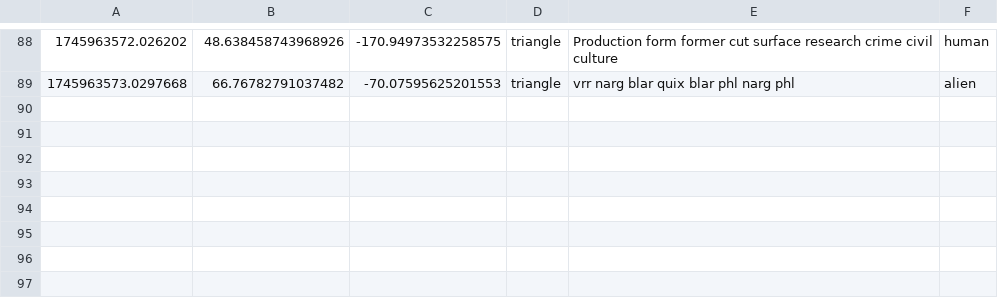
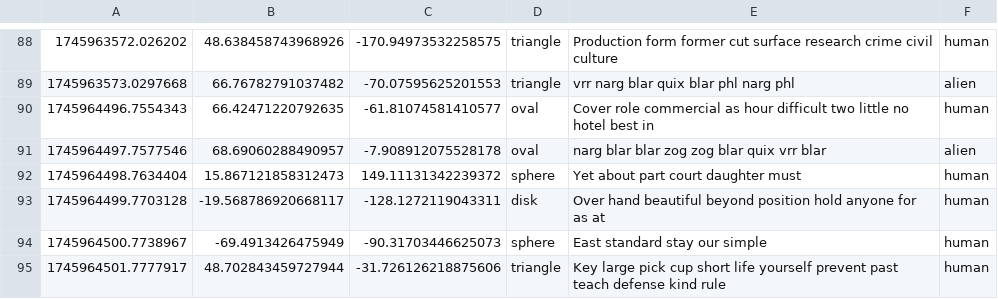
Before and after one commit to AmaanSajid/cis6930sp25-project3, a CSV file: output/messages.csv, drawn as a sheet; only a part is shown, gaps mark what is left out.

```diff
--- a/output/messages.csv
+++ b/output/messages.csv
@@ -89 +89,7 @@
 1745963573.0297668,66.76782791037482,-70.07595625201553,triangle,vrr narg blar quix blar phl narg phl,alien
+1745964496.7554343,66.42471220792635,-61.81074581410577,oval,Cover role commercial as hour difficult two little no hotel best in,human
+1745964497.7577546,68.69060288490957,-7.908912075528178,oval,narg blar blar zog zog blar quix vrr blar,alien
+1745964498.7634404,15.867121858312473,149.11131342239372,sphere,Yet about part court daughter must,human
+1745964499.7703128,-19.568786920668117,-128.1272119043311,disk,Over hand beautiful beyond position hold anyone for as at,human
+1745964500.7738967,-69.4913426475949,-90.31703446625073,sphere,East standard stay our simple,human
+1745964501.7777917,48.702843459727944,-31.726126218875606,triangle,Key large pick cup short life yourself prevent past teach defense kind rule,human
```
Also changed, not shown: 5 other files.
